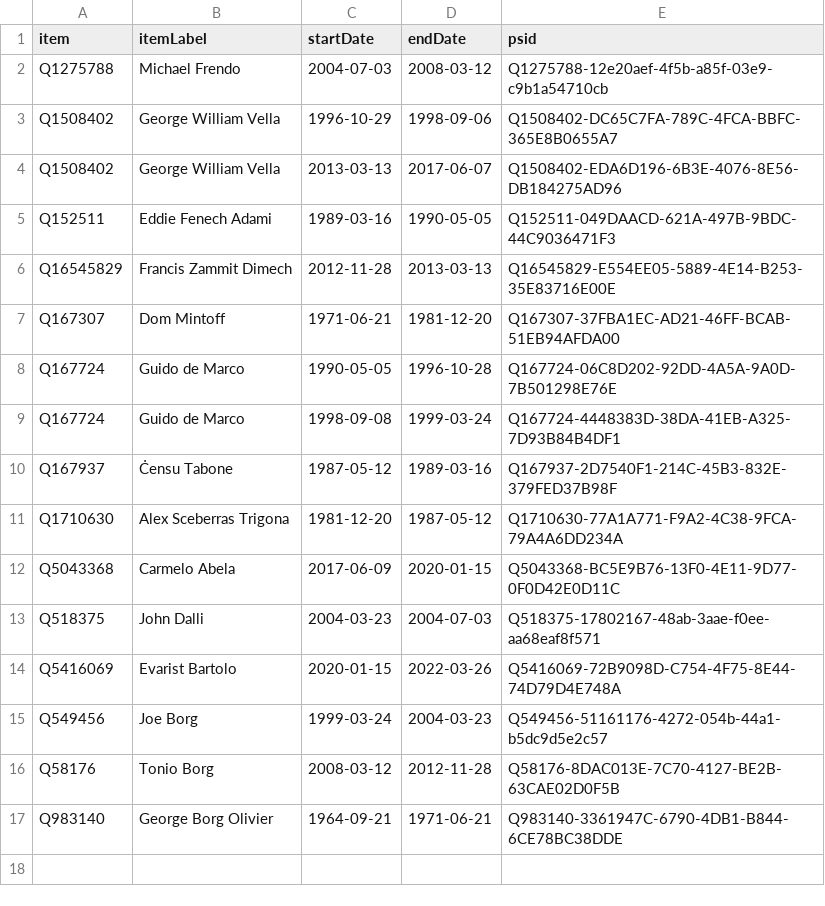
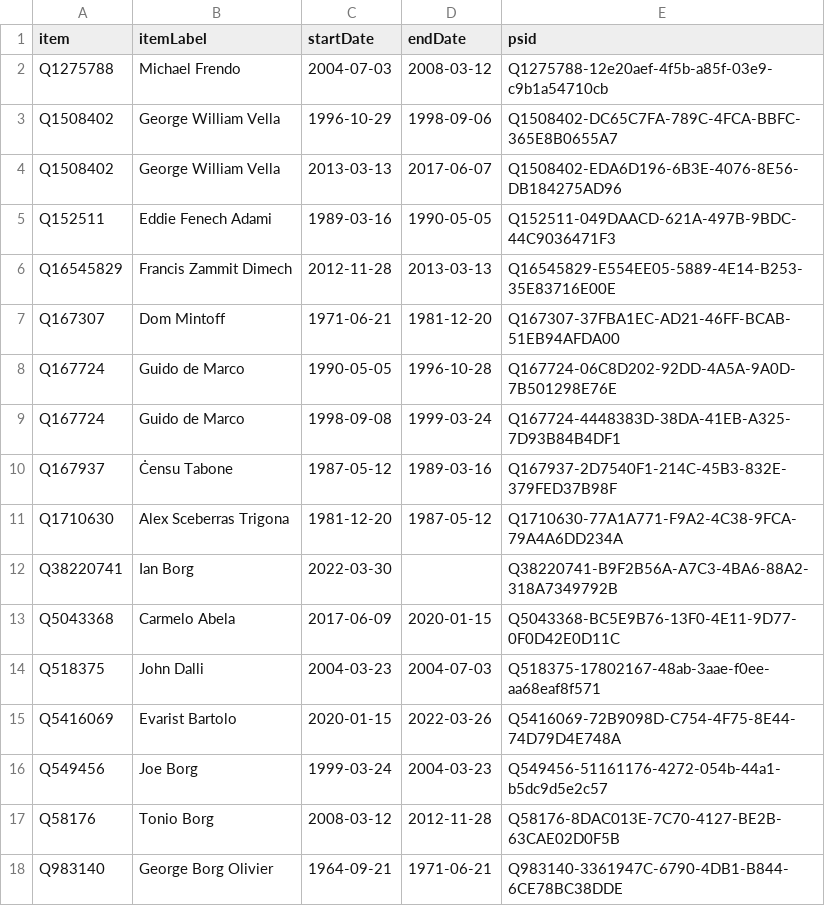
Before and after one commit to every-politician-scrapers/malta-ministers, a CSV file: sources/minister-foreign/wikidata.csv, drawn as a sheet; the diff names each change by its address in the sheet, - before the commit and + after, or states it on an @@ line.

Commit message:
Compare external sources to Wikidata

```diff
--- a/sources/minister-foreign/wikidata.csv
+++ b/sources/minister-foreign/wikidata.csv
+row 12: Q38220741 | Ian Borg | 2022-03-30 |  | Q38220741-B9F2B56A-A7C3-4BA6-88A2-318A7349792B
```
Also changed, not shown: data/official.csv, data/wikidata.csv, 2 other files.
